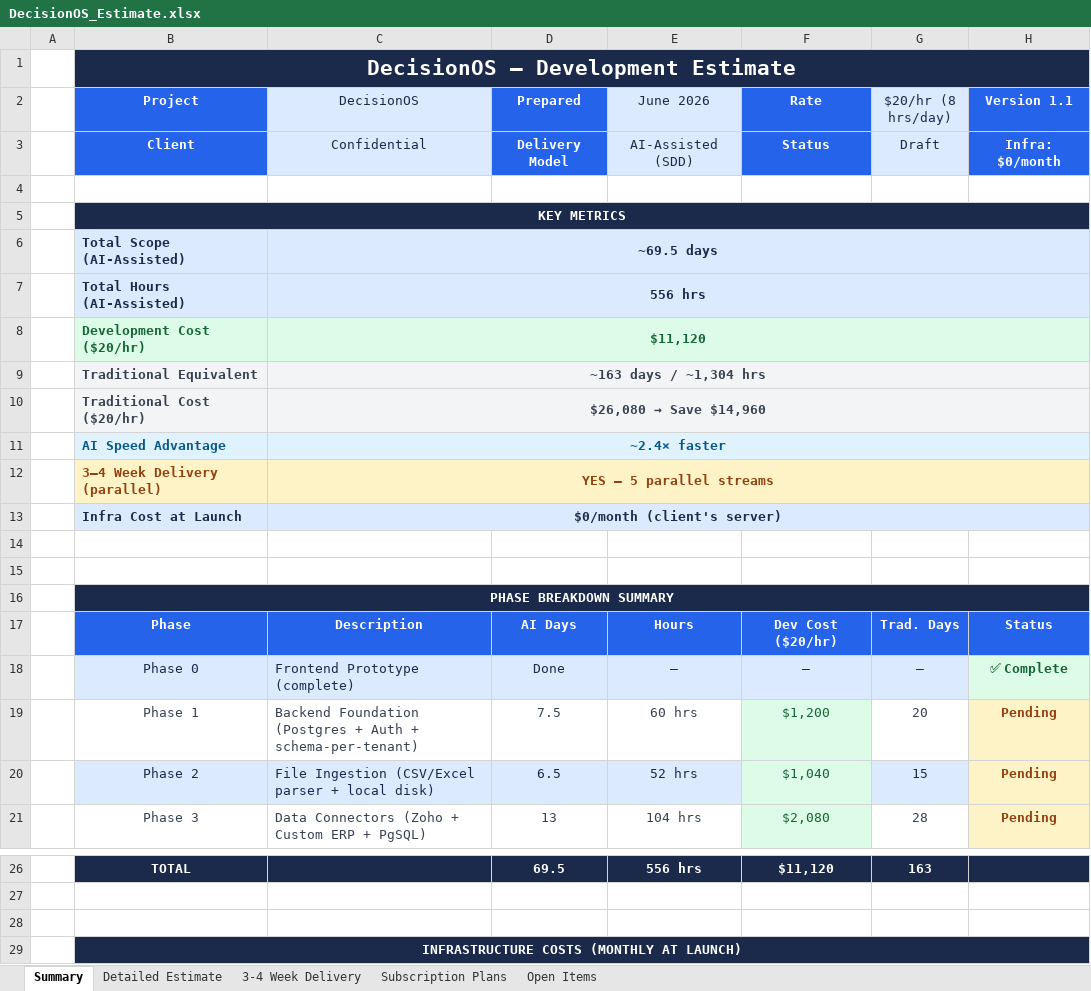
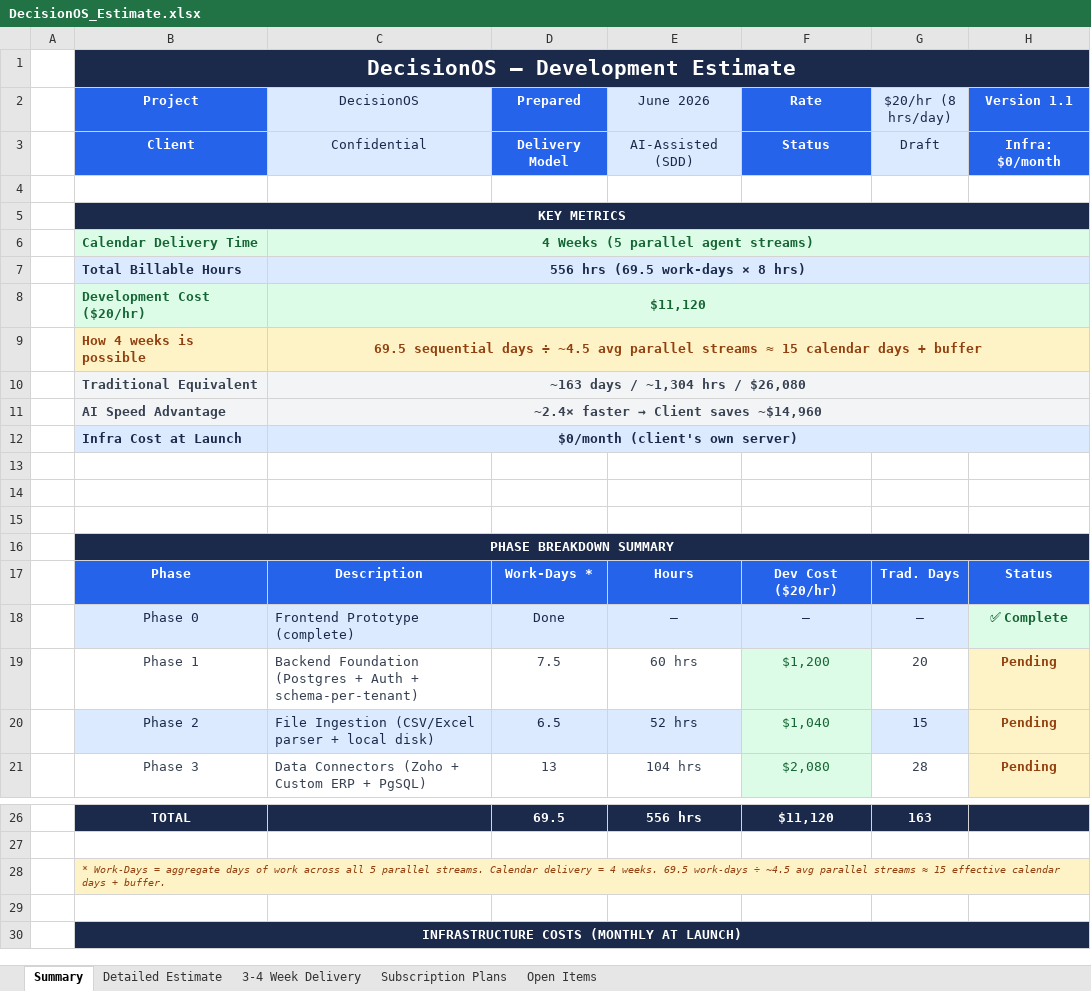
Before and after one commit to sanddy95/DecisionOS, an Excel workbook: docs/DecisionOS_Estimate.xlsx, sheet Summary, drawn as a sheet; only a part is shown, gaps mark what is left out; values as stored, in another font and other column widths than the file's, no borders; removed rows and columns are numbered as before the commit, all else as after; the diff names each change by its address in the sheet, - before the commit and + after, or states it on an @@ line.

```diff
--- a/docs/DecisionOS_Estimate.xlsx (sheet Summary)
+++ b/docs/DecisionOS_Estimate.xlsx (sheet Summary)
-row 6:  | Total Scope (AI-Assisted) | ~69.5 days
-row 7:  | Total Hours (AI-Assisted) | 556 hrs
+row 6:  | Calendar Delivery Time | 4 Weeks (5 parallel agent streams)
+row 7:  | Total Billable Hours | 556 hrs (69.5 work-days × 8 hrs)
+row 9:  | How 4 weeks is possible | 69.5 sequential days ÷ ~4.5 avg parallel streams ≈ 15 calendar days + buffer
-C10 (DecisionOS): ~163 days / ~1,304 hrs
+C10 (DecisionOS): ~163 days / ~1,304 hrs / $26,080
-row 10:  | Traditional Cost ($20/hr) | $26,080 → Save $14,960
-B11:C11 text colour: #075985
+B11:C11 text colour: #374151
@@ C11 (DecisionOS): ~2.4× faster → ~2.4× faster → Client saves ~$14,960 @@
-row 12:  | 3–4 Week Delivery (parallel) | YES — 5 parallel streams
-C12 (DecisionOS): $0/month (client's server)
+C12 (DecisionOS): $0/month (client's own server)
+row 13: (empty)
-D17 (Prepared): AI Days
+D17 (Prepared): Work-Days *
+row 28:  | * Work-Days = aggregate days of work across all 5 parallel streams. Calendar delivery = 4 weeks. 69.5 work-days ÷ ~4.5 avg parallel streams ≈ 15 effective calendar days + buffer.
```
Also changed, not shown: sheet Detailed Estimate.
